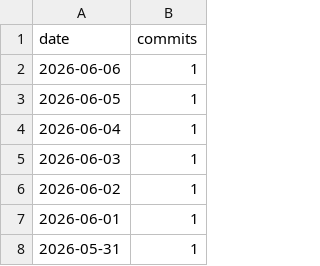
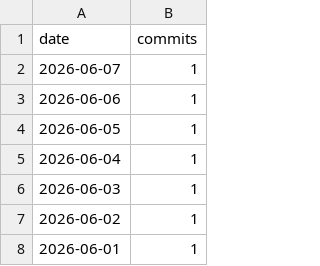
Before and after one commit to AVD138/arbuz, a CSV file: metrics/daily_commits.csv, drawn as a sheet; only a part is shown; the shorter side is filled out with more unchanged rows.

```diff
--- a/metrics/daily_commits.csv
+++ b/metrics/daily_commits.csv
@@ -1,2 +1,3 @@
 date,commits
+2026-06-07,1
 2026-06-06,1
```
Also changed, not shown: 3 other files.
